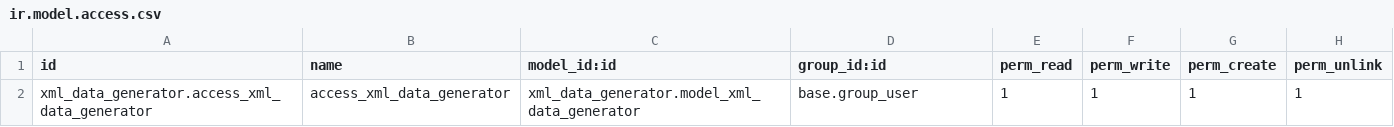
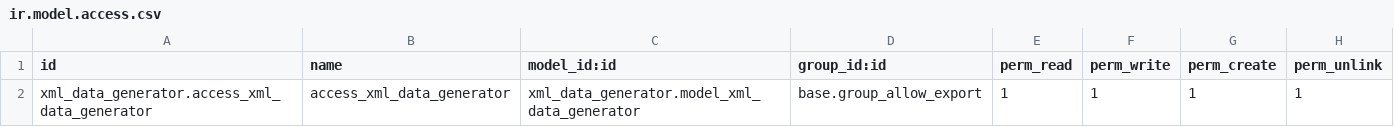
Before and after one commit to payen000/xml_data_generator, a CSV file: xml_data_generator/security/ir.model.access.csv, drawn as a sheet.

Commit message:
[IMP] xml_data_generator: Addded export wizard action to all models
Additionally, renamed files to comply with OCA standards and fixed lints.

```diff
--- a/xml_data_generator/security/ir.model.access.csv
+++ b/xml_data_generator/security/ir.model.access.csv
@@ -1,2 +1,2 @@
 id,name,model_id:id,group_id:id,perm_read,perm_write,perm_create,perm_unlink
-xml_data_generator.access_xml_data_generator,access_xml_data_generator,xml_data_generator.model_xml_data_generator,base.group_user,1,1,1,1
+xml_data_generator.access_xml_data_generator,access_xml_data_generator,xml_data_generator.model_xml_data_generator,base.group_allow_export,1,1,1,1
```
Also changed, not shown: 7 other files.
